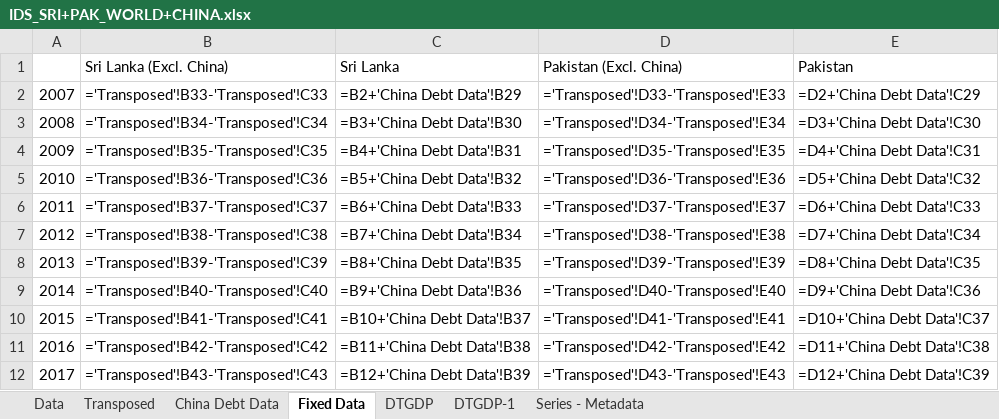
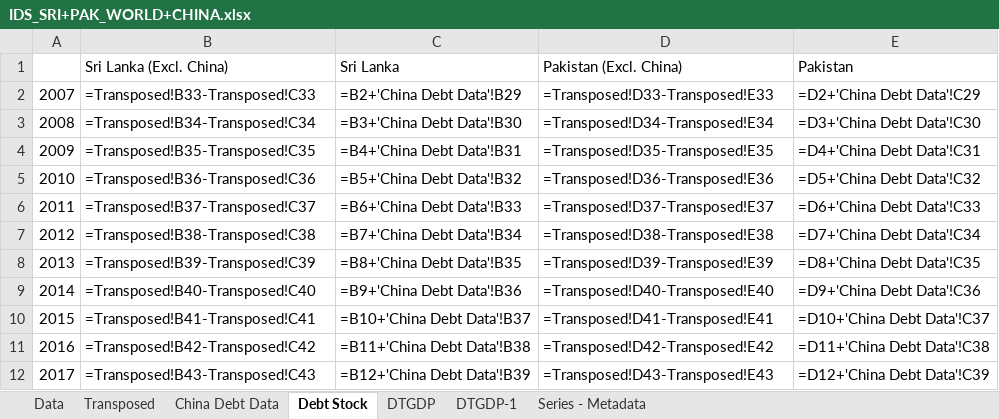
Before and after one commit to teddy21019/debt-trap, an Excel workbook: DATA/IDS_SRI+PAK_WORLD+CHINA.xlsx, sheet Debt Stock, drawn as a sheet; values as stored, in another font and other column widths than the file's, no borders; formulas are shown in place of their values; charts and pictures not drawn; the diff names each change by its address in the sheet, - before the commit and + after, or states it on an @@ line.

Commit message:
Change git ignore/ some data change

```diff
--- a/DATA/IDS_SRI+PAK_WORLD+CHINA.xlsx (sheet Debt Stock)
+++ b/DATA/IDS_SRI+PAK_WORLD+CHINA.xlsx (sheet Debt Stock)
-sheet tab: Fixed Data
+sheet tab: Debt Stock
-B2: ='Transposed'!B33-'Transposed'!C33
+B2: =Transposed!B33-Transposed!C33
-D2: ='Transposed'!D33-'Transposed'!E33
+D2: =Transposed!D33-Transposed!E33
-B3: ='Transposed'!B34-'Transposed'!C34
+B3: =Transposed!B34-Transposed!C34
-D3: ='Transposed'!D34-'Transposed'!E34
+D3: =Transposed!D34-Transposed!E34
-B4: ='Transposed'!B35-'Transposed'!C35
+B4: =Transposed!B35-Transposed!C35
-D4: ='Transposed'!D35-'Transposed'!E35
+D4: =Transposed!D35-Transposed!E35
-B5: ='Transposed'!B36-'Transposed'!C36
+B5: =Transposed!B36-Transposed!C36
-D5: ='Transposed'!D36-'Transposed'!E36
+D5: =Transposed!D36-Transposed!E36
-B6: ='Transposed'!B37-'Transposed'!C37
+B6: =Transposed!B37-Transposed!C37
-D6: ='Transposed'!D37-'Transposed'!E37
+D6: =Transposed!D37-Transposed!E37
-B7: ='Transposed'!B38-'Transposed'!C38
+B7: =Transposed!B38-Transposed!C38
-D7: ='Transposed'!D38-'Transposed'!E38
+D7: =Transposed!D38-Transposed!E38
-B8: ='Transposed'!B39-'Transposed'!C39
+B8: =Transposed!B39-Transposed!C39
-D8: ='Transposed'!D39-'Transposed'!E39
+D8: =Transposed!D39-Transposed!E39
-B9: ='Transposed'!B40-'Transposed'!C40
+B9: =Transposed!B40-Transposed!C40
-D9: ='Transposed'!D40-'Transposed'!E40
+D9: =Transposed!D40-Transposed!E40
-B10: ='Transposed'!B41-'Transposed'!C41
+B10: =Transposed!B41-Transposed!C41
-D10: ='Transposed'!D41-'Transposed'!E41
+D10: =Transposed!D41-Transposed!E41
-B11: ='Transposed'!B42-'Transposed'!C42
+B11: =Transposed!B42-Transposed!C42
-D11: ='Transposed'!D42-'Transposed'!E42
+D11: =Transposed!D42-Transposed!E42
-B12: ='Transposed'!B43-'Transposed'!C43
+B12: =Transposed!B43-Transposed!C43
-D12: ='Transposed'!D43-'Transposed'!E43
+D12: =Transposed!D43-Transposed!E43
```
Also changed, not shown: sheet DTGDP-1, sheet DTGDP, charts or pictures, 2 other files.
